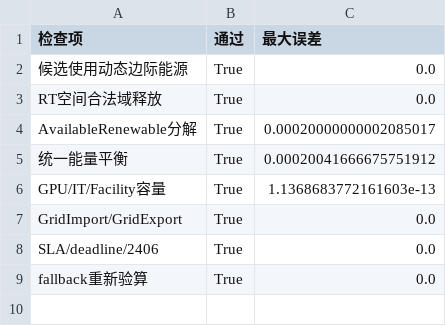
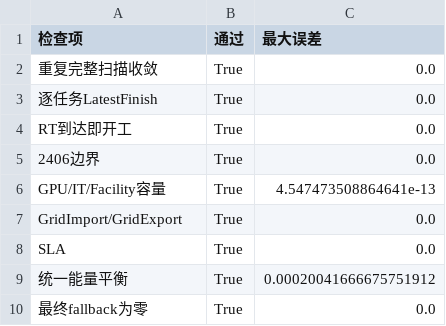
Before and after one commit to Solstica/Scrimmage6, a CSV file: modules/30_q2/results/q2_constraint_audit_carbon_only.csv, drawn as a sheet.

```diff
--- a/modules/30_q2/results/q2_constraint_audit_carbon_only.csv
+++ b/modules/30_q2/results/q2_constraint_audit_carbon_only.csv
@@ -1,9 +1,10 @@
 检查项,通过,最大误差
-候选使用动态边际能源,True,0.0
-RT空间合法域释放,True,0.0
-AvailableRenewable分解,True,0.00020000000002085017
+重复完整扫描收敛,True,0.0
+逐任务LatestFinish,True,0.0
+RT到达即开工,True,0.0
+2406边界,True,0.0
+GPU/IT/Facility容量,True,4.547473508864641e-13
+GridImport/GridExport,True,0.0
+SLA,True,0.0
 统一能量平衡,True,0.00020041666675751912
-GPU/IT/Facility容量,True,1.1368683772161603e-13
-GridImport/GridExport,True,0.0
-SLA/deadline/2406,True,0.0
-fallback重新验算,True,0.0
+最终fallback为零,True,0.0
```
Also changed, not shown: modules/30_q2/results/q2_constraint_audit_cost_only.csv, modules/30_q2/tables/q2_metrics_carbon_only.csv, 13 other files.
